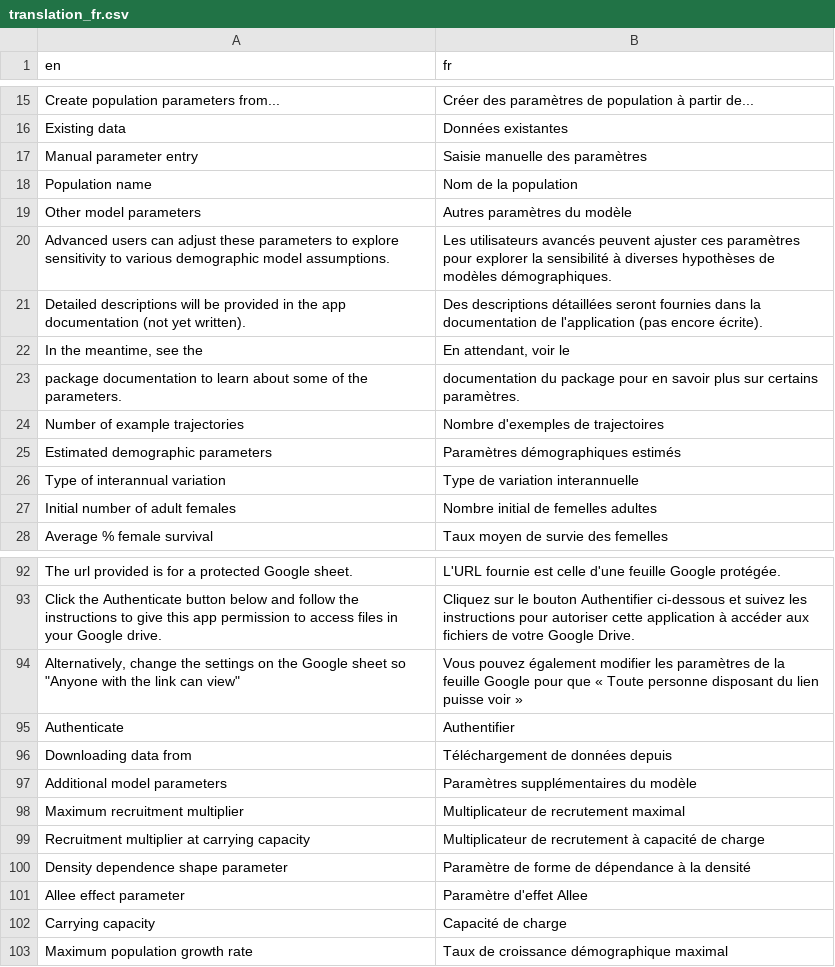
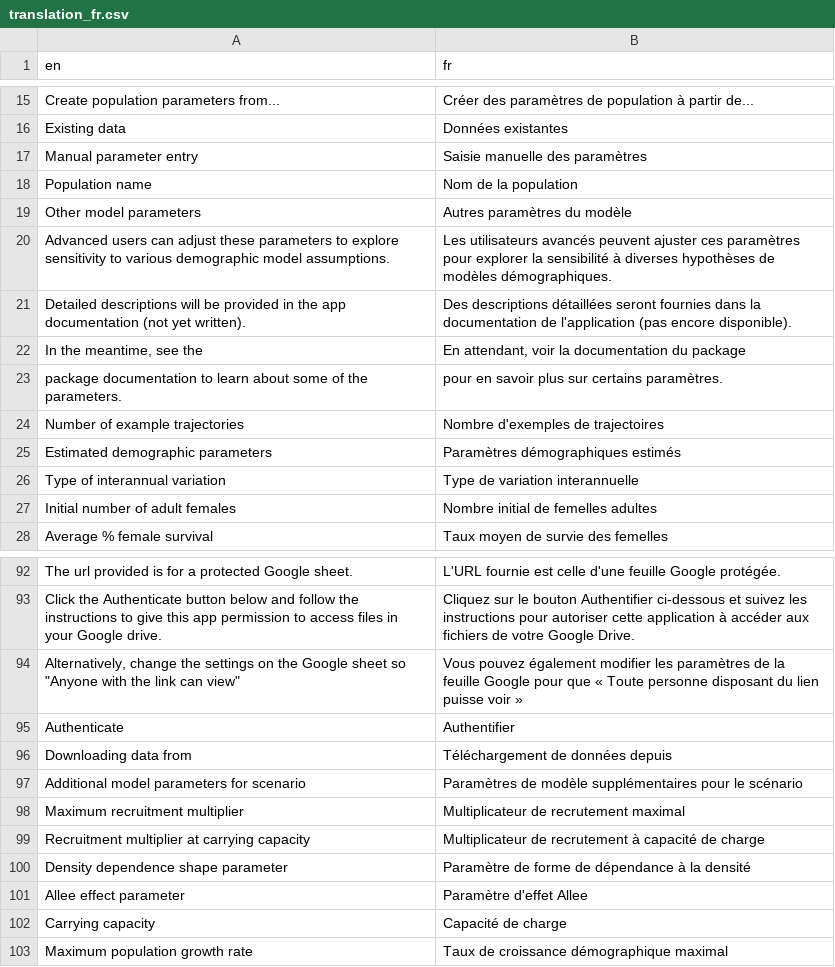
Before and after one commit to LandSciTech/CaribouDemographyBasicApp, a CSV file: inst/extdata/translations/translation_fr.csv, drawn as a sheet; only a part is shown, gaps mark what is left out.

Commit message:
minor translation edits

```diff
--- a/inst/extdata/translations/translation_fr.csv
+++ b/inst/extdata/translations/translation_fr.csv
@@ -20,5 +20,5 @@ Other model parameters,Autres paramètres du modèle
 Advanced users can adjust these parameters to explore sensitivity to various demographic model assumptions.,Les utilisateurs avancés peuvent ajuster ces paramètres pour explorer la sensibilité à diverses hypothèses de modèles démographiques.
-Detailed descriptions will be provided in the app documentation (not yet written).,Des descriptions détaillées seront fournies dans la documentation de l'application (pas encore écrite).
-"In the meantime, see the","En attendant, voir le"
-package documentation to learn about some of the parameters.,documentation du package pour en savoir plus sur certains paramètres.
+Detailed descriptions will be provided in the app documentation (not yet written).,Des descriptions détaillées seront fournies dans la documentation de l'application (pas encore disponible).
+"In the meantime, see the","En attendant, voir la documentation du package"
+package documentation to learn about some of the parameters., pour en savoir plus sur certains paramètres.
 Number of example trajectories,Nombre d'exemples de trajectoires
@@ -96,3 +96,3 @@ Authenticate,Authentifier
 Downloading data from,Téléchargement de données depuis
-Additional model parameters,Paramètres supplémentaires du modèle
+Additional model parameters for scenario,Paramètres de modèle supplémentaires pour le scénario
 Maximum recruitment multiplier,Multiplicateur de recrutement maximal
```
Also changed, not shown: 2 other files.
